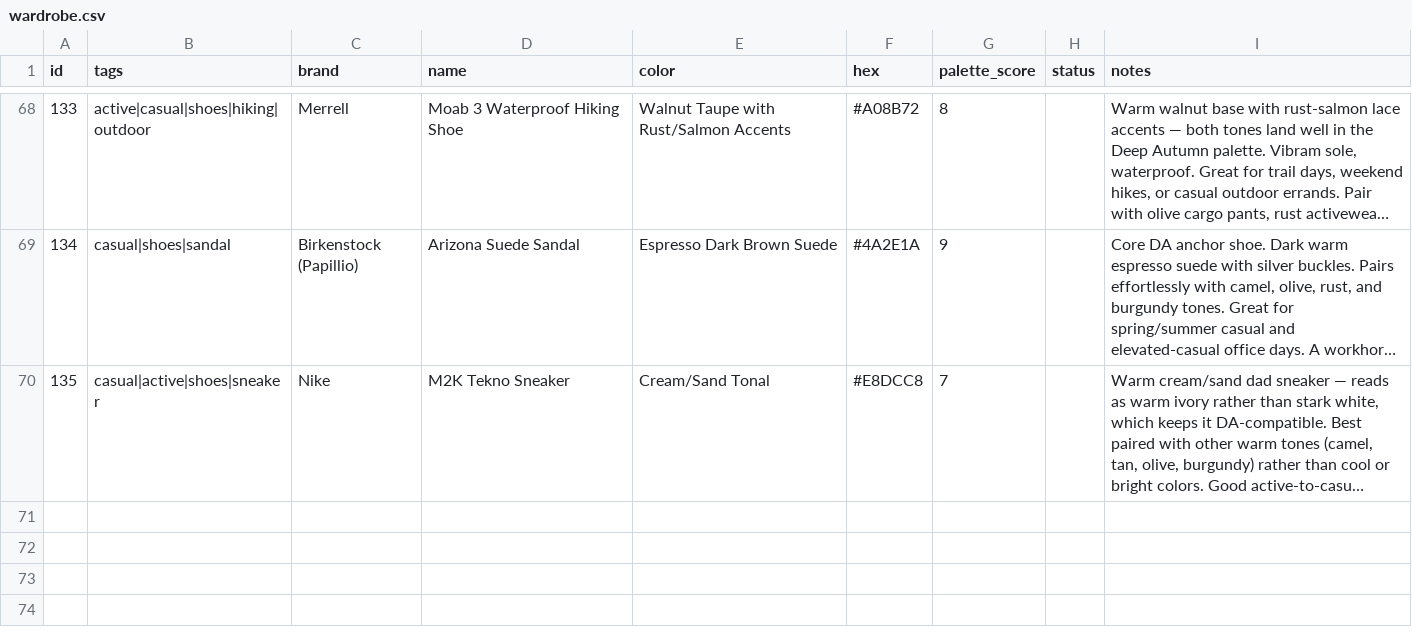
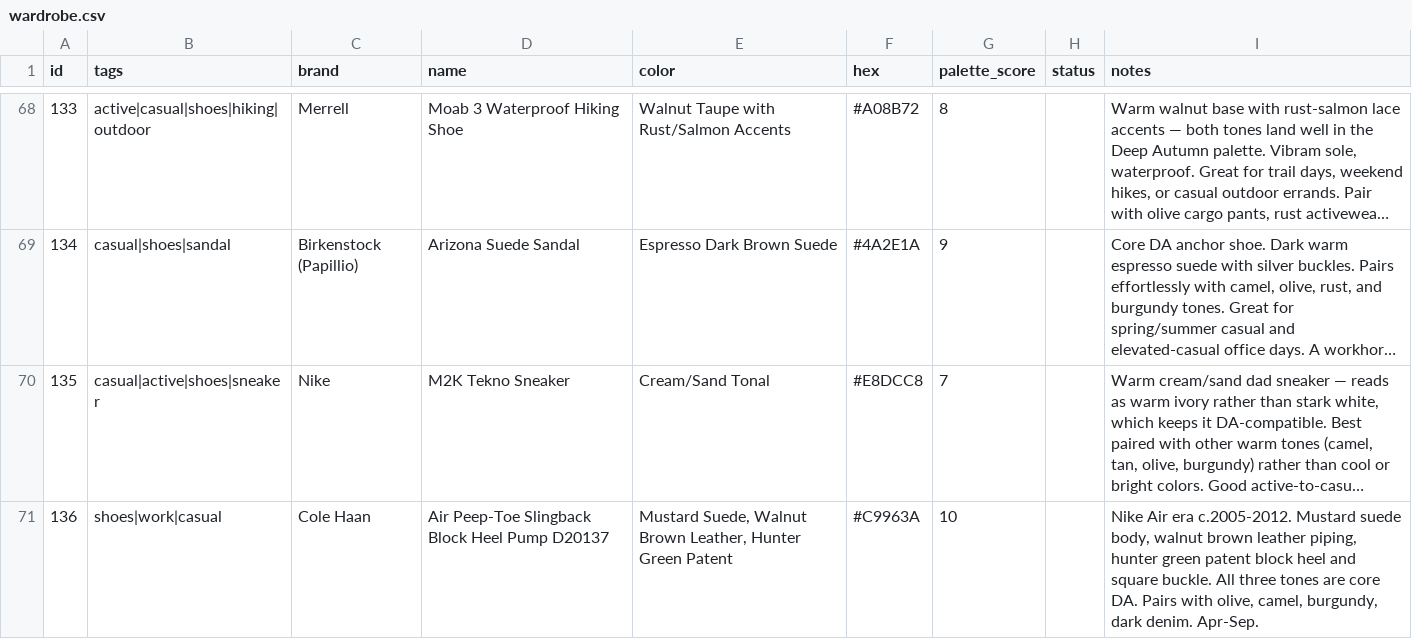
Before and after one commit to nmillere/wardrobe, a CSV file: wardrobe.csv, drawn as a sheet; only a part is shown, gaps mark what is left out; long unchanged cells end in …; the diff names each change by its address in the sheet, - before the commit and + after, or states it on an @@ line.

Commit message:
Add Air Peep-Toe Slingback Block Heel Pump D20137 to wardrobe via MCP

```diff
--- a/wardrobe.csv
+++ b/wardrobe.csv
+row 71: 136 | shoes|work|casual | Cole Haan | Air Peep-Toe Slingback Block Heel Pump D20137 | Mustard Suede, Walnut Brown Leather, Hunter Green Patent | #C9963A | 10 |  | Nike Air era c.2005-2012. Mustard suede body, walnut brown leather piping, hunter green patent block heel and square buckle. All three tones are core DA. Pairs with olive, camel, burgundy, dark denim. Apr-Sep.
```
